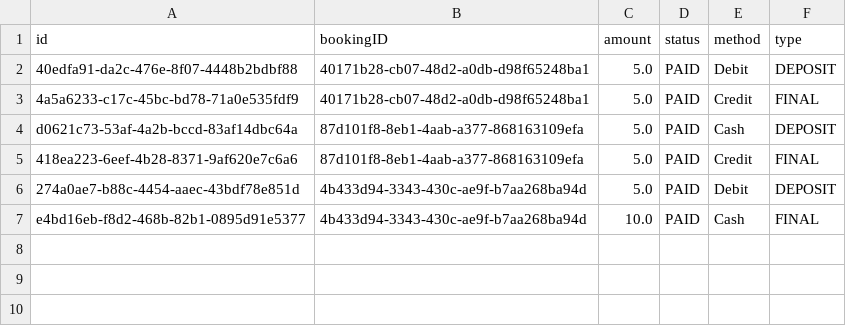
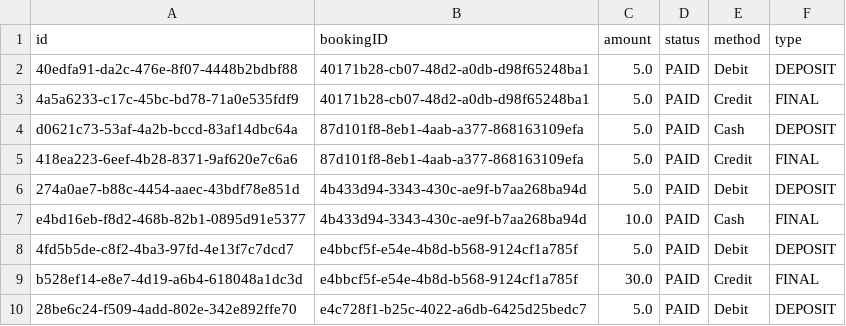
Before and after one commit to f-perna/yorku-parking, a CSV file: data/payments.csv, drawn as a sheet; the diff names each change by its address in the sheet, - before the commit and + after, or states it on an @@ line.

```diff
--- a/data/payments.csv
+++ b/data/payments.csv
+row 8: 4fd5b5de-c8f2-4ba3-97fd-4e13f7c7dcd7 | e4bbcf5f-e54e-4b8d-b568-9124cf1a785f | 5.0 | PAID | Debit | DEPOSIT
+row 9: b528ef14-e8e7-4d19-a6b4-618048a1dc3d | e4bbcf5f-e54e-4b8d-b568-9124cf1a785f | 30.0 | PAID | Credit | FINAL
+row 10: 28be6c24-f509-4add-802e-342e892ffe70 | e4c728f1-b25c-4022-a6db-6425d25bedc7 | 5.0 | PAID | Debit | DEPOSIT
```
Also changed, not shown: data/bookings.csv, 12 other files.
